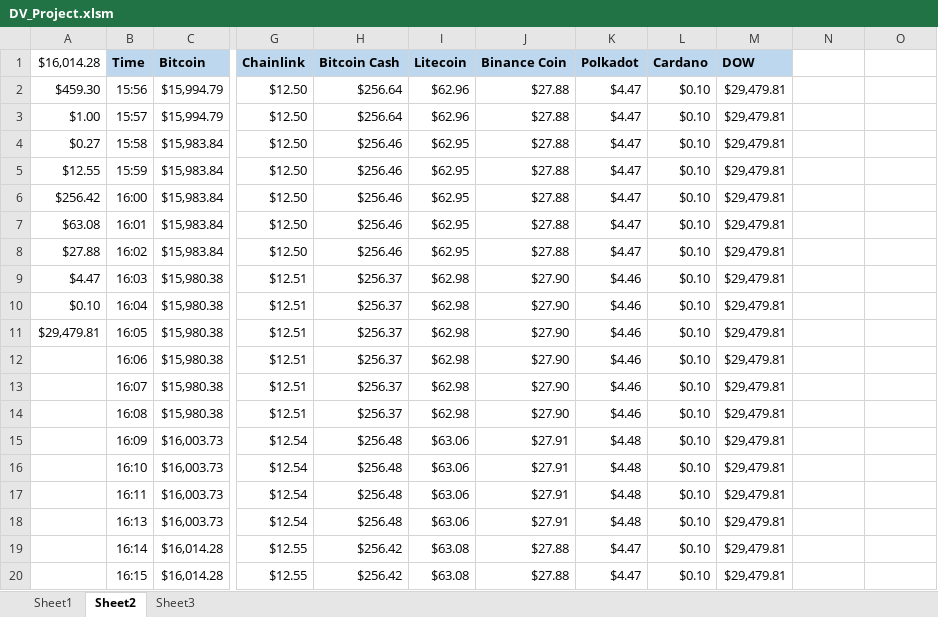
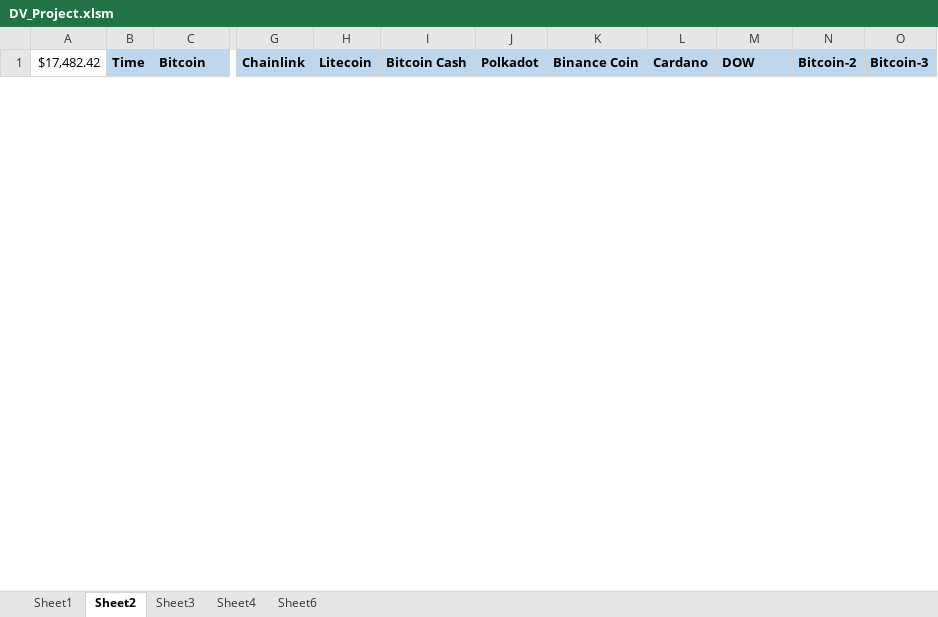
Before and after one commit to bandiajay/DataStreamingVisualization, an Excel workbook: DV_Project.xlsm, sheet Sheet2, drawn as a sheet; only a part is shown, gaps mark what is left out; values as stored, in another font and other column widths than the file's, no borders; removed rows and columns are numbered as before the commit, all else as after; rows hold the shown columns only; the diff covers the shown part only; the diff names each change by its address in the sheet, - before the commit and + after, or states it on an @@ line.

```diff
--- a/DV_Project.xlsm (sheet Sheet2)
+++ b/DV_Project.xlsm (sheet Sheet2)
+sheet tab: Sheet4
+sheet tab: Sheet6
-column H (Bitcoin Cash), empty
-column J (Binance Coin), empty
+column I (Bitcoin Cash), empty
+column K (Binance Coin), empty
-A1: $16,014.28
+A1: $17,482.42
-N1: (empty)
+N1: Bitcoin-2
-N1:O1 fill: none
+N1:O1 fill: #BDD7EE
-O1: (empty)
+O1: Bitcoin-3
-row 2: $459.30 | 15:56 | $15,994.79 | $12.50 | $256.64 | $62.96 | $27.88 | $4.47 | $0.10 | $29,479.81
-row 3: $1.00 | 15:57 | $15,994.79 | $12.50 | $256.64 | $62.96 | $27.88 | $4.47 | $0.10 | $29,479.81
-row 4: $0.27 | 15:58 | $15,983.84 | $12.50 | $256.46 | $62.95 | $27.88 | $4.47 | $0.10 | $29,479.81
-row 5: $12.55 | 15:59 | $15,983.84 | $12.50 | $256.46 | $62.95 | $27.88 | $4.47 | $0.10 | $29,479.81
-row 6: $256.42 | 16:00 | $15,983.84 | $12.50 | $256.46 | $62.95 | $27.88 | $4.47 | $0.10 | $29,479.81
-row 7: $63.08 | 16:01 | $15,983.84 | $12.50 | $256.46 | $62.95 | $27.88 | $4.47 | $0.10 | $29,479.81
-row 8: $27.88 | 16:02 | $15,983.84 | $12.50 | $256.46 | $62.95 | $27.88 | $4.47 | $0.10 | $29,479.81
-row 9: $4.47 | 16:03 | $15,980.38 | $12.51 | $256.37 | $62.98 | $27.90 | $4.46 | $0.10 | $29,479.81
-row 10: $0.10 | 16:04 | $15,980.38 | $12.51 | $256.37 | $62.98 | $27.90 | $4.46 | $0.10 | $29,479.81
-row 11: $29,479.81 | 16:05 | $15,980.38 | $12.51 | $256.37 | $62.98 | $27.90 | $4.46 | $0.10 | $29,479.81
-row 12:  | 16:06 | $15,980.38 | $12.51 | $256.37 | $62.98 | $27.90 | $4.46 | $0.10 | $29,479.81
-row 13:  | 16:07 | $15,980.38 | $12.51 | $256.37 | $62.98 | $27.90 | $4.46 | $0.10 | $29,479.81
-row 14:  | 16:08 | $15,980.38 | $12.51 | $256.37 | $62.98 | $27.90 | $4.46 | $0.10 | $29,479.81
-row 15:  | 16:09 | $16,003.73 | $12.54 | $256.48 | $63.06 | $27.91 | $4.48 | $0.10 | $29,479.81
-row 16:  | 16:10 | $16,003.73 | $12.54 | $256.48 | $63.06 | $27.91 | $4.48 | $0.10 | $29,479.81
-row 17:  | 16:11 | $16,003.73 | $12.54 | $256.48 | $63.06 | $27.91 | $4.48 | $0.10 | $29,479.81
-row 18:  | 16:13 | $16,003.73 | $12.54 | $256.48 | $63.06 | $27.91 | $4.48 | $0.10 | $29,479.81
-row 19:  | 16:14 | $16,014.28 | $12.55 | $256.42 | $63.08 | $27.88 | $4.47 | $0.10 | $29,479.81
-row 20:  | 16:15 | $16,014.28 | $12.55 | $256.42 | $63.08 | $27.88 | $4.47 | $0.10 | $29,479.81
```
Also changed, not shown: 13 added rows and 1 removed row elsewhere in this sheet, sheet Sheet1, formulas that keep their value.
